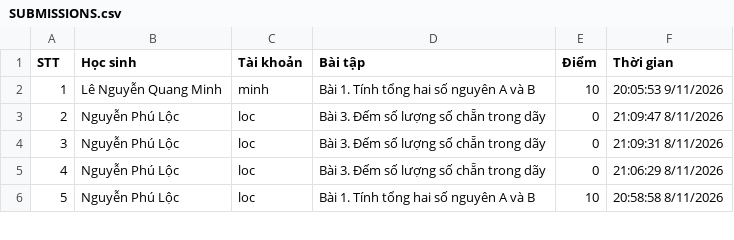
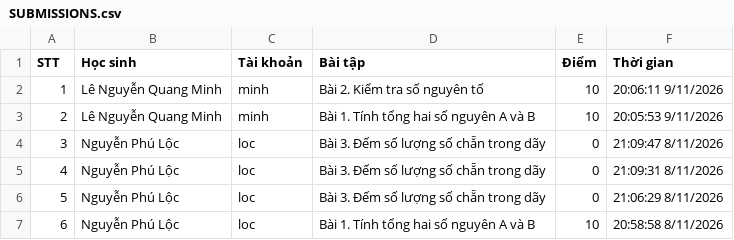
Before and after one commit to thefuong119/ai-python-thcs, a CSV file: SUBMISSIONS.csv, drawn as a sheet; only a part is shown; addresses are those after the commit; the diff names each change by its address in the sheet, - before the commit and + after, or states it on an @@ line.

Commit message:
[Submissions] Cập nhật 20:06:12 9/11/2026

```diff
--- a/SUBMISSIONS.csv
+++ b/SUBMISSIONS.csv
+row 2: 1 | Lê Nguyễn Quang Minh | minh | Bài 2. Kiểm tra số nguyên tố | 10 | 20:06:11 9/11/2026
@@ column A (STT) renumbered from row 3 down @@
```
